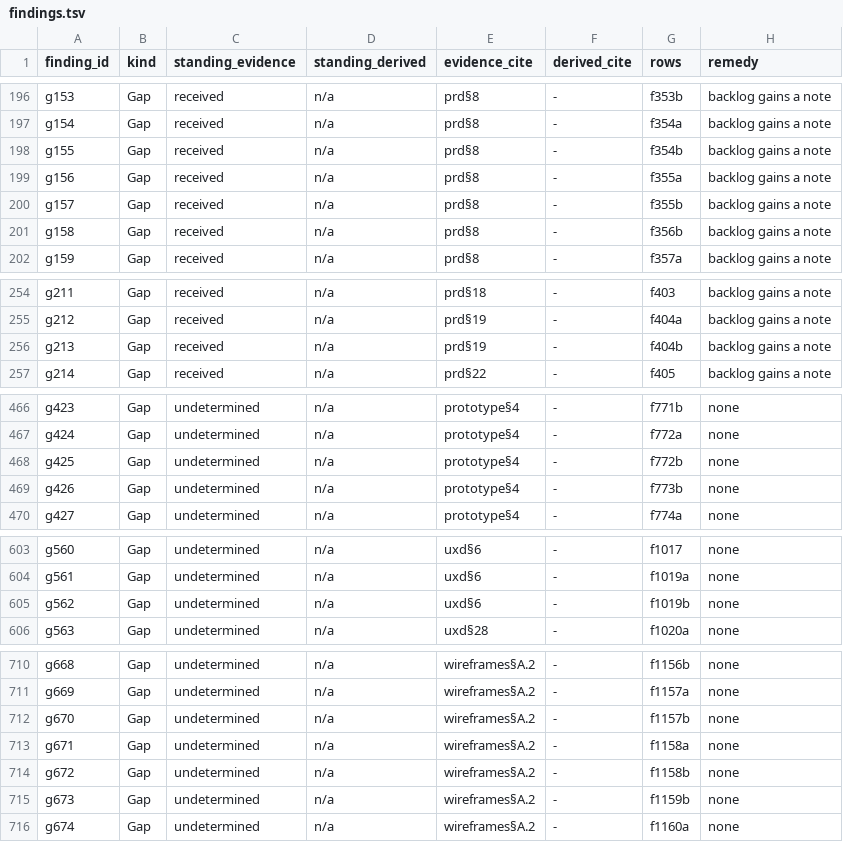
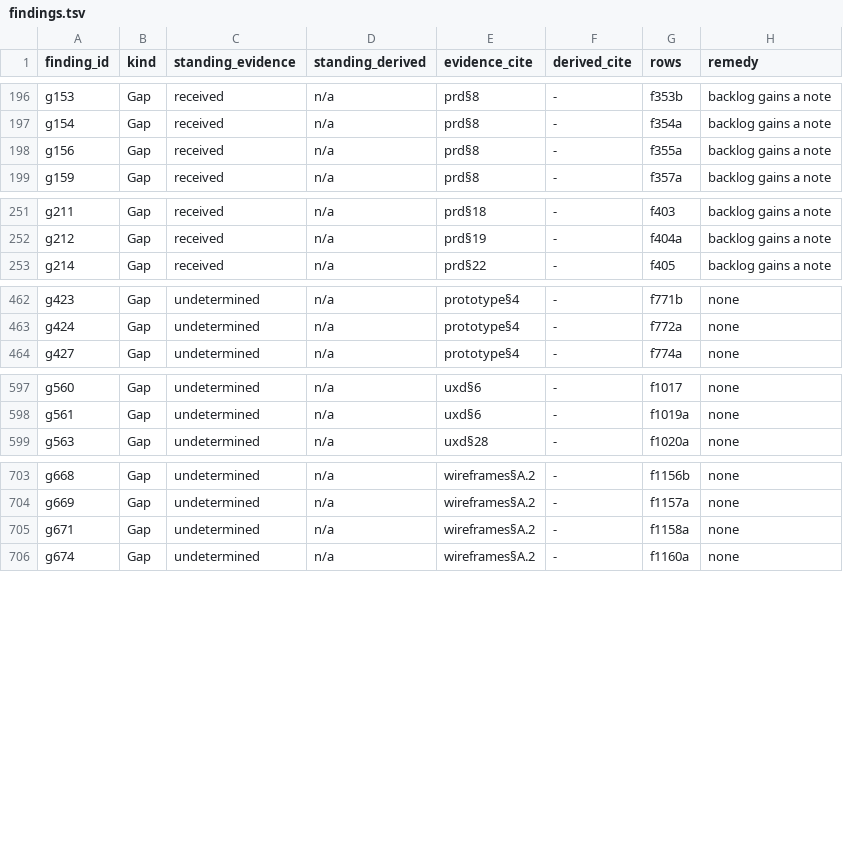
Before and after one commit to Luis85/renovation-planner, a TSV file: docs/reviews/2026-08-24-ux-layer-backlog-reconciliation/findings.tsv, drawn as a sheet; only a part is shown, gaps mark what is left out.

```diff
--- a/docs/reviews/2026-08-24-ux-layer-backlog-reconciliation/findings.tsv
+++ b/docs/reviews/2026-08-24-ux-layer-backlog-reconciliation/findings.tsv
@@ -197,6 +197,3 @@ g153	Gap	received	n/a	prd§8	-	f353b	backlog gains a note
 g154	Gap	received	n/a	prd§8	-	f354a	backlog gains a note
-g155	Gap	received	n/a	prd§8	-	f354b	backlog gains a note
 g156	Gap	received	n/a	prd§8	-	f355a	backlog gains a note
-g157	Gap	received	n/a	prd§8	-	f355b	backlog gains a note
-g158	Gap	received	n/a	prd§8	-	f356b	backlog gains a note
 g159	Gap	received	n/a	prd§8	-	f357a	backlog gains a note
@@ -255,3 +252,2 @@ g211	Gap	received	n/a	prd§18	-	f403	backlog gains a note
 g212	Gap	received	n/a	prd§19	-	f404a	backlog gains a note
-g213	Gap	received	n/a	prd§19	-	f404b	backlog gains a note
 g214	Gap	received	n/a	prd§22	-	f405	backlog gains a note
@@ -467,4 +463,2 @@ g423	Gap	undetermined	n/a	prototype§4	-	f771b	none
 g424	Gap	undetermined	n/a	prototype§4	-	f772a	none
-g425	Gap	undetermined	n/a	prototype§4	-	f772b	none
-g426	Gap	undetermined	n/a	prototype§4	-	f773b	none
 g427	Gap	undetermined	n/a	prototype§4	-	f774a	none
@@ -604,3 +598,2 @@ g560	Gap	undetermined	n/a	uxd§6	-	f1017	none
 g561	Gap	undetermined	n/a	uxd§6	-	f1019a	none
-g562	Gap	undetermined	n/a	uxd§6	-	f1019b	none
 g563	Gap	undetermined	n/a	uxd§28	-	f1020a	none
@@ -711,6 +704,3 @@ g668	Gap	undetermined	n/a	wireframes§A.2	-	f1156b	none
 g669	Gap	undetermined	n/a	wireframes§A.2	-	f1157a	none
-g670	Gap	undetermined	n/a	wireframes§A.2	-	f1157b	none
 g671	Gap	undetermined	n/a	wireframes§A.2	-	f1158a	none
-g672	Gap	undetermined	n/a	wireframes§A.2	-	f1158b	none
-g673	Gap	undetermined	n/a	wireframes§A.2	-	f1159b	none
 g674	Gap	undetermined	n/a	wireframes§A.2	-	f1160a	none
```
Also changed, not shown: docs/reviews/2026-08-24-ux-layer-backlog-reconciliation/rows.tsv, 2 other files.
